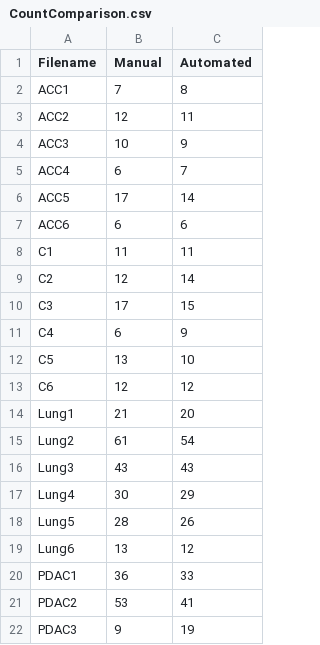
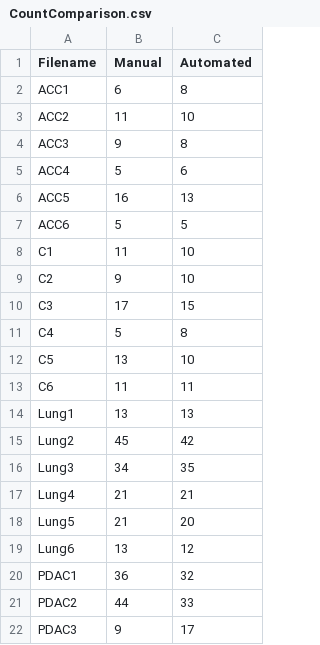
Before and after one commit to jono-m/OrganoID, a CSV file: Publication/Figure2/2b-c/CountComparison.csv, drawn as a sheet; only a part is shown; the diff covers the shown part only.

```diff
--- a/Publication/Figure2/2b-c/CountComparison.csv
+++ b/Publication/Figure2/2b-c/CountComparison.csv
@@ -1,22 +1,22 @@
 Filename,Manual,Automated
-ACC1,7,8
-ACC2,12,11
-ACC3,10,9
-ACC4,6,7
-ACC5,17,14
-ACC6,6,6
-C1,11,11
-C2,12,14
+ACC1,6,8
+ACC2,11,10
+ACC3,9,8
+ACC4,5,6
+ACC5,16,13
+ACC6,5,5
+C1,11,10
+C2,9,10
 C3,17,15
-C4,6,9
+C4,5,8
 C5,13,10
-C6,12,12
-Lung1,21,20
-Lung2,61,54
-Lung3,43,43
-Lung4,30,29
-Lung5,28,26
+C6,11,11
+Lung1,13,13
+Lung2,45,42
+Lung3,34,35
+Lung4,21,21
+Lung5,21,20
 Lung6,13,12
-PDAC1,36,33
-PDAC2,53,41
-PDAC3,9,19
+PDAC1,36,32
+PDAC2,44,33
+PDAC3,9,17
```
Also changed, not shown: 11 edited cells elsewhere in this file, 15 other files.
